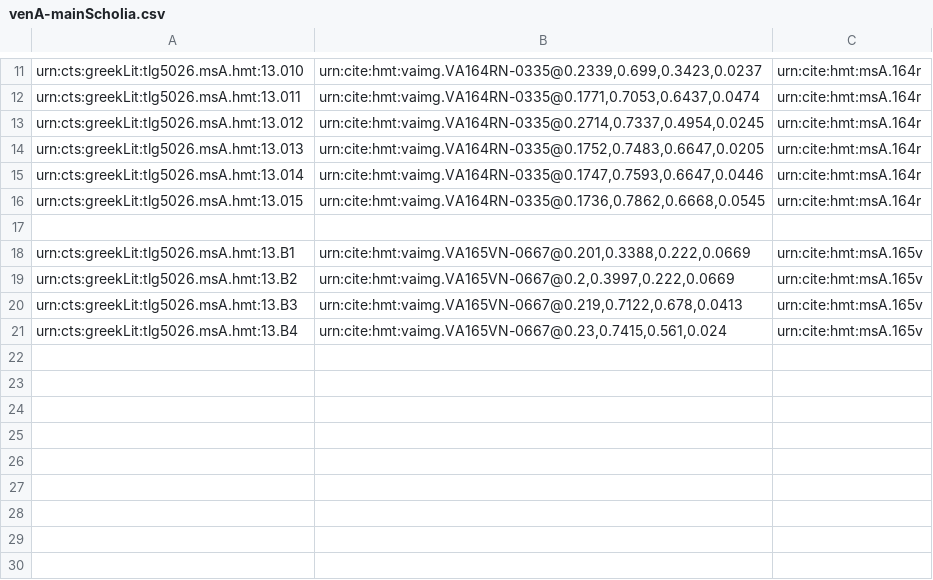
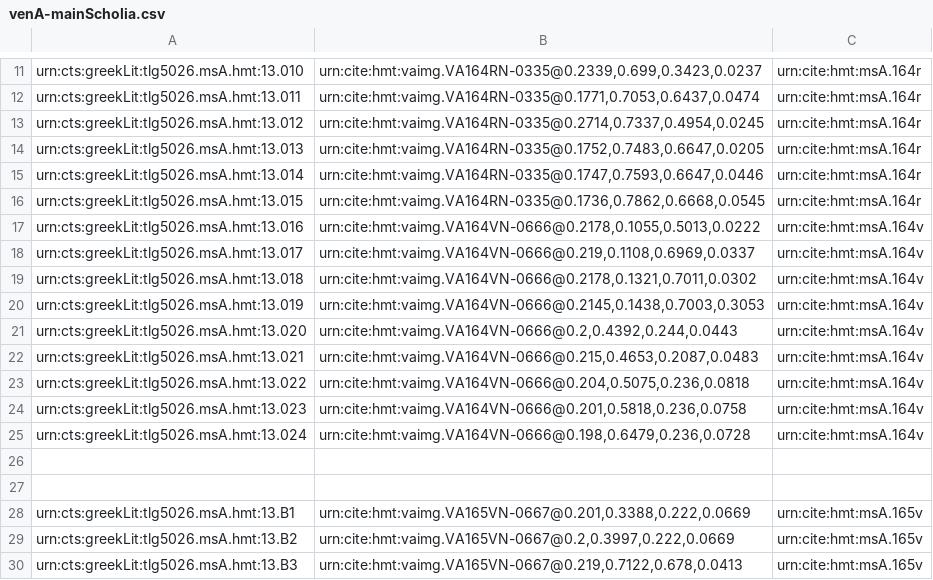
Before and after one commit to hmteditors/leiden, a CSV file: collections/venA-mainScholia.csv, drawn as a sheet; only a part is shown, gaps mark what is left out; the shorter side is filled out with more unchanged rows; the diff names each change by its address in the sheet, - before the commit and + after, or states it on an @@ line.

Commit message:
Update venA-mainScholia.csv

```diff
--- a/collections/venA-mainScholia.csv
+++ b/collections/venA-mainScholia.csv
+row 17: urn:cts:greekLit:tlg5026.msA.hmt:13.016 | urn:cite:hmt:vaimg.VA164VN-0666@0.2178,0.1055,0.5013,0.0222 | urn:cite:hmt:msA.164v
+row 18: urn:cts:greekLit:tlg5026.msA.hmt:13.017 | urn:cite:hmt:vaimg.VA164VN-0666@0.219,0.1108,0.6969,0.0337 | urn:cite:hmt:msA.164v
+row 19: urn:cts:greekLit:tlg5026.msA.hmt:13.018 | urn:cite:hmt:vaimg.VA164VN-0666@0.2178,0.1321,0.7011,0.0302 | urn:cite:hmt:msA.164v
+row 20: urn:cts:greekLit:tlg5026.msA.hmt:13.019 | urn:cite:hmt:vaimg.VA164VN-0666@0.2145,0.1438,0.7003,0.3053 | urn:cite:hmt:msA.164v
+row 21: urn:cts:greekLit:tlg5026.msA.hmt:13.020 | urn:cite:hmt:vaimg.VA164VN-0666@0.2,0.4392,0.244,0.0443 | urn:cite:hmt:msA.164v
+row 22: urn:cts:greekLit:tlg5026.msA.hmt:13.021 | urn:cite:hmt:vaimg.VA164VN-0666@0.215,0.4653,0.2087,0.0483 | urn:cite:hmt:msA.164v
+row 23: urn:cts:greekLit:tlg5026.msA.hmt:13.022 | urn:cite:hmt:vaimg.VA164VN-0666@0.204,0.5075,0.236,0.0818 | urn:cite:hmt:msA.164v
+row 24: urn:cts:greekLit:tlg5026.msA.hmt:13.023 | urn:cite:hmt:vaimg.VA164VN-0666@0.201,0.5818,0.236,0.0758 | urn:cite:hmt:msA.164v
+row 25: urn:cts:greekLit:tlg5026.msA.hmt:13.024 | urn:cite:hmt:vaimg.VA164VN-0666@0.198,0.6479,0.236,0.0728 | urn:cite:hmt:msA.164v
+row 26: (empty)
```
